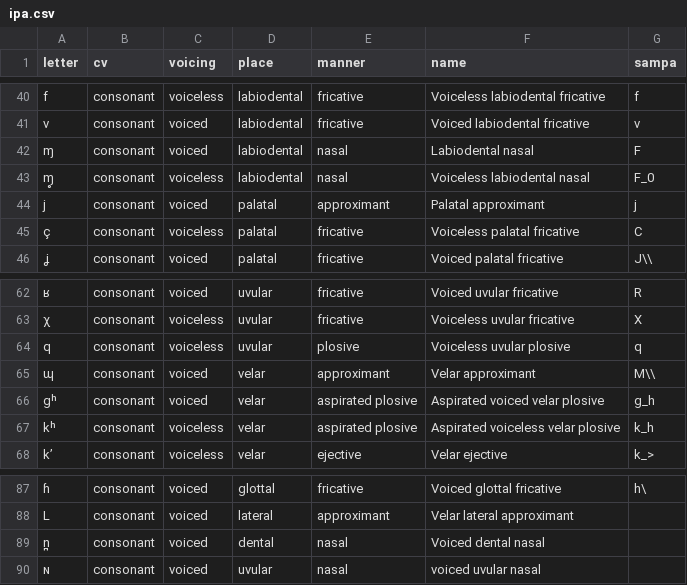
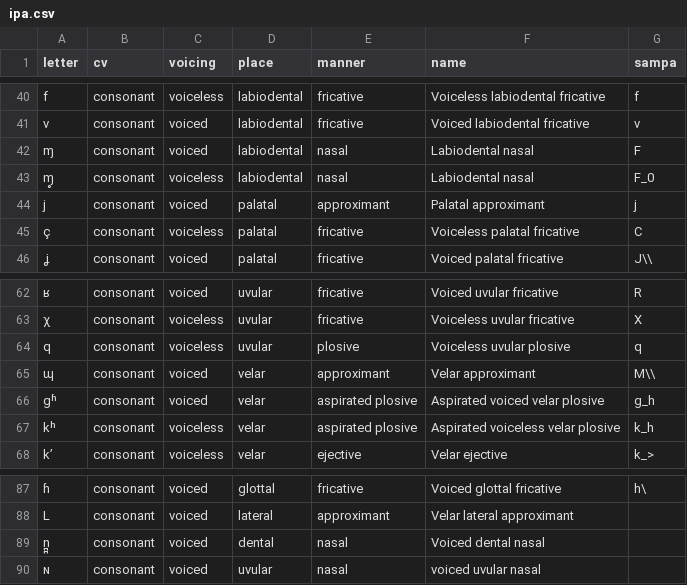
Before and after one commit to amundo/ipa, a CSV file: ipa.csv, drawn as a sheet; only a part is shown, gaps mark what is left out; the diff names each change by its address in the sheet, - before the commit and + after, or states it on an @@ line.

```diff
--- a/ipa.csv
+++ b/ipa.csv
-F43 (name): Voiceless labiodental nasal
+F43 (name): Labiodental nasal
-A66 (letter): gʰ
+A66 (letter): gʱ
-A89 (letter): n̪
+A89 (letter): n̪̪
```
Also changed, not shown: 1 other file.
